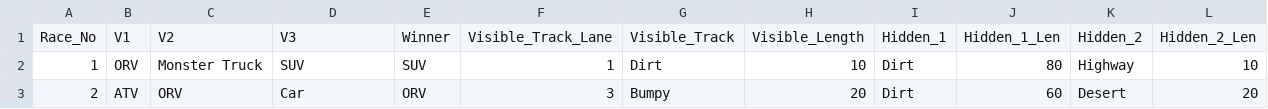
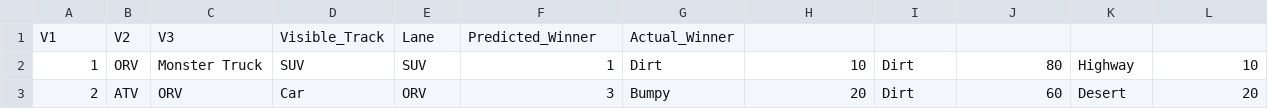
Before and after one commit to madhuchethan5-ops/ai-race-predictor, a CSV file: race_history.csv, drawn as a sheet; only a part is shown.

Commit message:
Modify race_history.csv header columns
Updated the header row to reflect new column names.

```diff
--- a/race_history.csv
+++ b/race_history.csv
@@ -1,2 +1,2 @@
-Race_No,V1,V2,V3,Winner,Visible_Track_Lane,Visible_Track,Visible_Length,Hidden_1,Hidden_1_Len,Hidden_2,Hidden_2_Len
+V1,V2,V3,Visible_Track,Lane,Predicted_Winner,Actual_Winner
 1,ORV,Monster Truck,SUV,SUV,1,Dirt,10,Dirt,80,Highway,10
```
